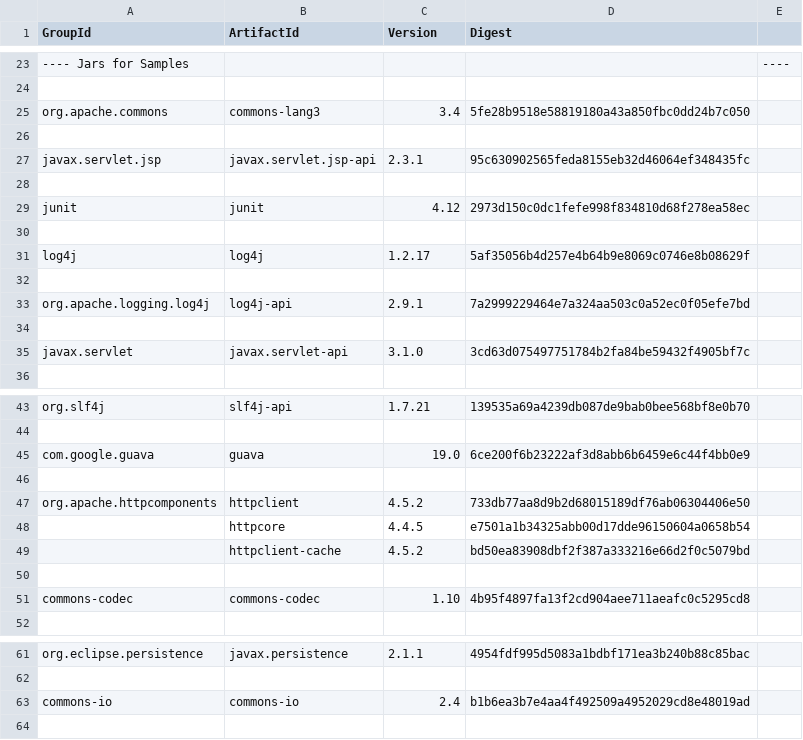
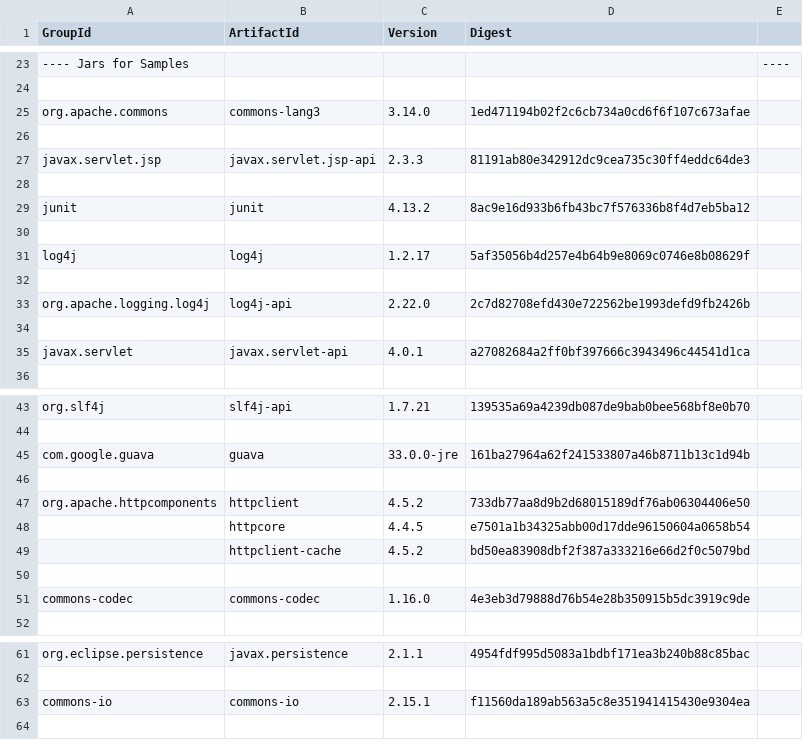
Before and after one commit to mebigfatguy/fb-contrib, a CSV file: yank.csv, drawn as a sheet; only a part is shown, gaps mark what is left out; the diff names each change by its address in the sheet, - before the commit and + after, or states it on an @@ line.

Commit message:
modernize jars

```diff
--- a/yank.csv
+++ b/yank.csv
-C25 (Version): 3.4
+C25 (Version): 3.14.0
-D25 (Digest): 5fe28b9518e58819180a43a850fbc0dd24b7c050
+D25 (Digest): 1ed471194b02f2c6cb734a0cd6f6f107c673afae
-C27 (Version): 2.3.1
+C27 (Version): 2.3.3
-D27 (Digest): 95c630902565feda8155eb32d46064ef348435fc
+D27 (Digest): 81191ab80e342912dc9cea735c30ff4eddc64de3
-C29 (Version): 4.12
+C29 (Version): 4.13.2
-D29 (Digest): 2973d150c0dc1fefe998f834810d68f278ea58ec
+D29 (Digest): 8ac9e16d933b6fb43bc7f576336b8f4d7eb5ba12
-C33 (Version): 2.9.1
+C33 (Version): 2.22.0
-D33 (Digest): 7a2999229464e7a324aa503c0a52ec0f05efe7bd
+D33 (Digest): 2c7d82708efd430e722562be1993defd9fb2426b
-C35 (Version): 3.1.0
+C35 (Version): 4.0.1
-D35 (Digest): 3cd63d075497751784b2fa84be59432f4905bf7c
+D35 (Digest): a27082684a2ff0bf397666c3943496c44541d1ca
-C45 (Version): 19.0
+C45 (Version): 33.0.0-jre
-D45 (Digest): 6ce200f6b23222af3d8abb6b6459e6c44f4bb0e9
+D45 (Digest): 161ba27964a62f241533807a46b8711b13c1d94b
-C51 (Version): 1.10
+C51 (Version): 1.16.0
-D51 (Digest): 4b95f4897fa13f2cd904aee711aeafc0c5295cd8
+D51 (Digest): 4e3eb3d79888d76b54e28b350915b5dc3919c9de
-C63 (Version): 2.4
+C63 (Version): 2.15.1
-D63 (Digest): b1b6ea3b7e4aa4f492509a4952029cd8e48019ad
+D63 (Digest): f11560da189ab563a5c8e351941415430e9304ea
```
